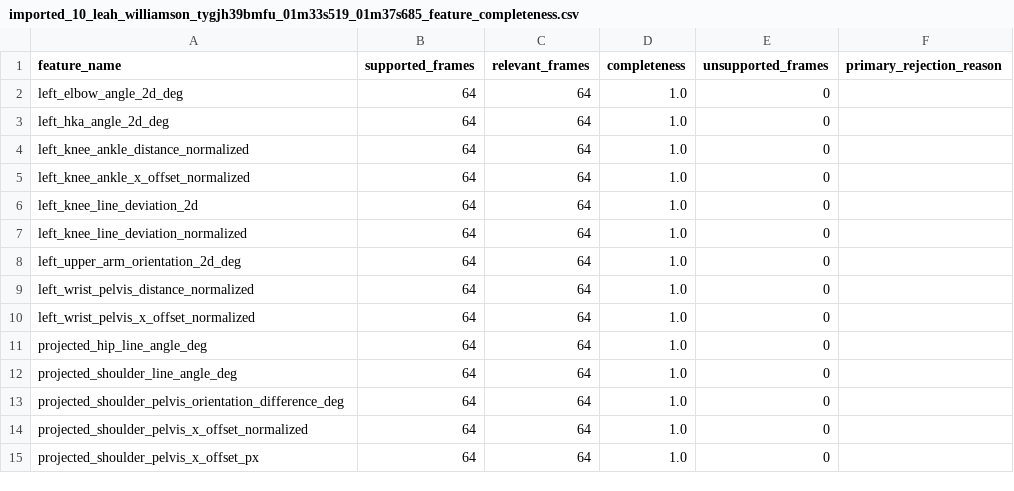
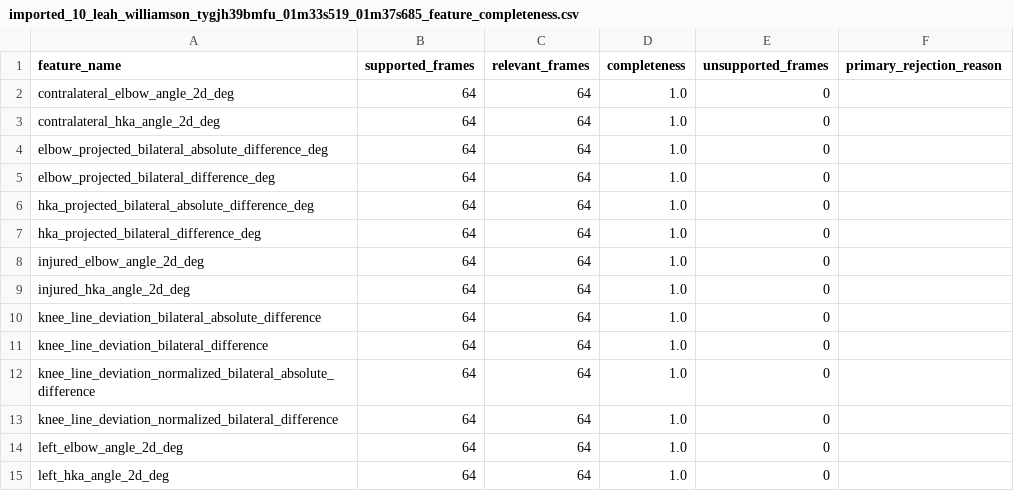
Before and after one commit to Andria92/ACL_VIDEO_ANALYSIS_Hackathon, a CSV file: data/quality/human/imported_10_leah_williamson_tygjh39bmfu_01m33s519_01m37s685_feature_completeness.csv, drawn as a sheet; only a part is shown; the shorter side is filled out with more unchanged rows; the diff names each change by its address in the sheet, - before the commit and + after, or states it on an @@ line.

```diff
--- a/data/quality/human/imported_10_leah_williamson_tygjh39bmfu_01m33s519_01m37s685_feature_completeness.csv
+++ b/data/quality/human/imported_10_leah_williamson_tygjh39bmfu_01m33s519_01m37s685_feature_completeness.csv
+row 2: contralateral_elbow_angle_2d_deg | 64 | 64 | 1.0 | 0
+row 3: contralateral_hka_angle_2d_deg | 64 | 64 | 1.0 | 0
+row 4: elbow_projected_bilateral_absolute_difference_deg | 64 | 64 | 1.0 | 0
+row 5: elbow_projected_bilateral_difference_deg | 64 | 64 | 1.0 | 0
+row 6: hka_projected_bilateral_absolute_difference_deg | 64 | 64 | 1.0 | 0
+row 7: hka_projected_bilateral_difference_deg | 64 | 64 | 1.0 | 0
+row 8: injured_elbow_angle_2d_deg | 64 | 64 | 1.0 | 0
+row 9: injured_hka_angle_2d_deg | 64 | 64 | 1.0 | 0
+row 10: knee_line_deviation_bilateral_absolute_difference | 64 | 64 | 1.0 | 0
+row 11: knee_line_deviation_bilateral_difference | 64 | 64 | 1.0 | 0
+row 12: knee_line_deviation_normalized_bilateral_absolute_difference | 64 | 64 | 1.0 | 0
+row 13: knee_line_deviation_normalized_bilateral_difference | 64 | 64 | 1.0 | 0
```
Also changed, not shown: data/phases/human/imported_10_leah_williamson_tygjh39bmfu_01m33s519_01m37s685_phase_transitions.csv, 24 other files.
